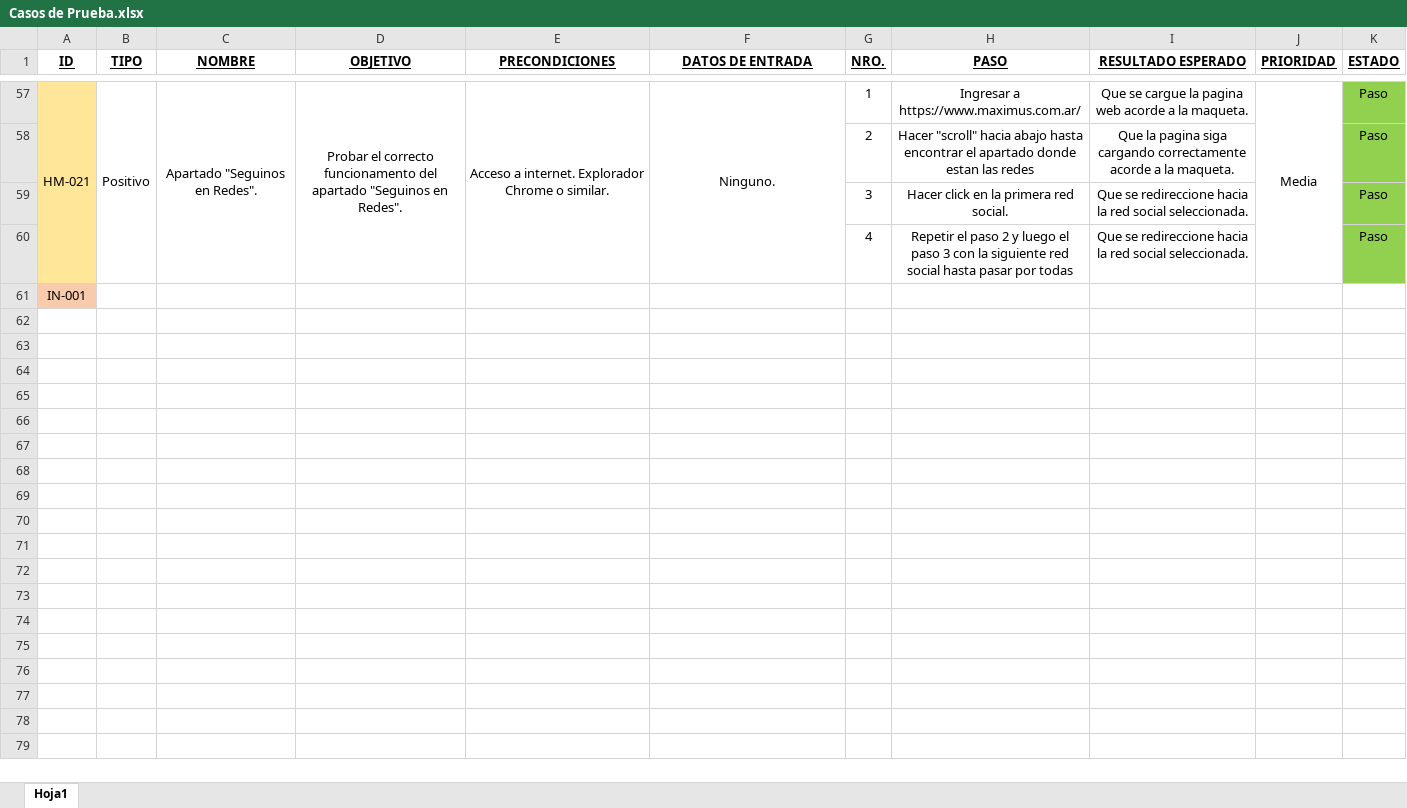
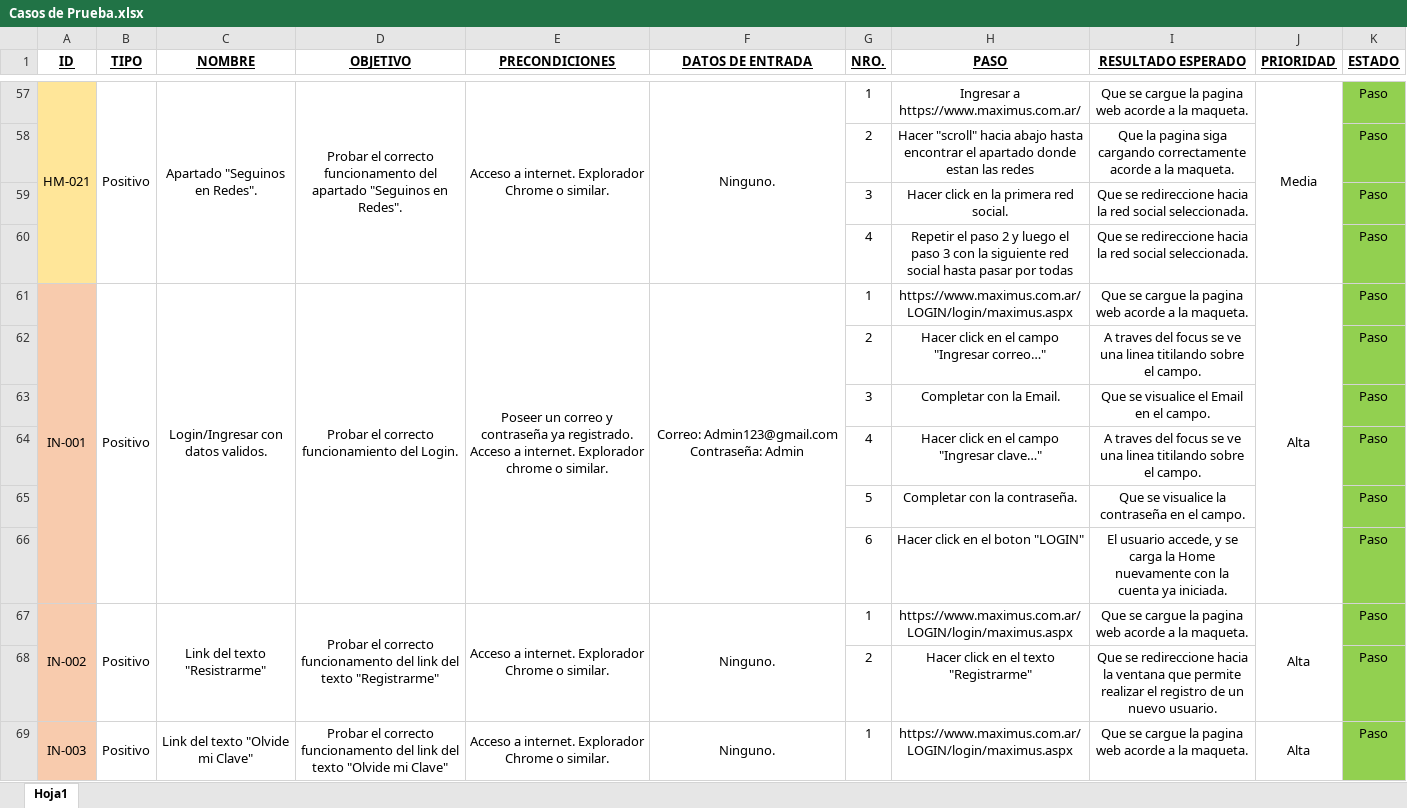
Before and after one commit to AgustinTogni/ProyectoMaximus, an Excel workbook: Casos de Prueba.xlsx, sheet Hoja1, drawn as a sheet; only a part is shown, gaps mark what is left out; values as stored, in another font and other column widths than the file's, no borders; removed rows and columns are numbered as before the commit, all else as after; the diff covers the shown part only; the diff names each change by its address in the sheet, - before the commit and + after, or states it on an @@ line.

Commit message:
Add files via upload

```diff
--- a/Casos de Prueba.xlsx (sheet Hoja1)
+++ b/Casos de Prueba.xlsx (sheet Hoja1)
-row 61: IN-001
+row 61: IN-001 | Positivo | Login/Ingresar con datos validos. | Probar el correcto funcionamiento del Login. | Poseer un correo y contraseña ya registrado. Acceso a internet. Explorador chrome o similar. | Correo: Admin123@gmail.com Contraseña: Admin | 1 | https://www.maximus.com.ar/LOGIN/login/maximus.aspx | Que se cargue la pagina web acorde a la maqueta. | Alta | Paso
+row 62:  |  |  |  |  |  | 2 | Hacer click en el campo "Ingresar correo…" | A traves del focus se ve una linea titilando sobre el campo. |  | Paso
+row 63:  |  |  |  |  |  | 3 | Completar con la Email. | Que se visualice el Email en el campo. |  | Paso
+row 64:  |  |  |  |  |  | 4 | Hacer click en el campo "Ingresar clave…" | A traves del focus se ve una linea titilando sobre el campo. |  | Paso
+row 65:  |  |  |  |  |  | 5 | Completar con la contraseña. | Que se visualice la contraseña en el campo. |  | Paso
+row 66:  |  |  |  |  |  | 6 | Hacer click en el boton "LOGIN" | El usuario accede, y se carga la Home nuevamente con la cuenta ya iniciada. |  | Paso
+row 67: IN-002 | Positivo | Link del texto "Resistrarme" | Probar el correcto funcionamento del link del texto "Registrarme" | Acceso a internet. Explorador Chrome o similar. | Ninguno. | 1 | https://www.maximus.com.ar/LOGIN/login/maximus.aspx | Que se cargue la pagina web acorde a la maqueta. | Alta | Paso
+row 68:  |  |  |  |  |  | 2 | Hacer click en el texto "Registrarme" | Que se redireccione hacia la ventana que permite realizar el registro de un nuevo usuario. |  | Paso
+row 69: IN-003 | Positivo | Link del texto "Olvide mi Clave" | Probar el correcto funcionamento del link del texto "Olvide mi Clave" | Acceso a internet. Explorador Chrome o similar. | Ninguno. | 1 | https://www.maximus.com.ar/LOGIN/login/maximus.aspx | Que se cargue la pagina web acorde a la maqueta. | Alta | Paso
```
Also changed, not shown: 10 added rows elsewhere in this sheet.
